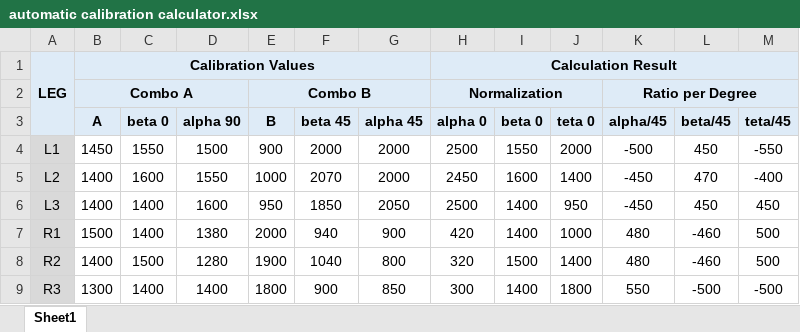
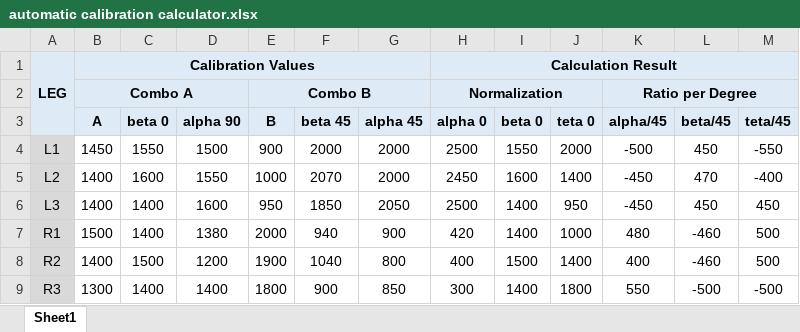
Before and after one commit to untirtarobotic/tirtapods-x, an Excel workbook: krpai2020/Sesi 2/automatic calibration calculator.xlsx, sheet Sheet1, drawn as a sheet; values as stored, in another font and other column widths than the file's, no borders; the diff names each change by its address in the sheet, - before the commit and + after, or states it on an @@ line.

```diff
--- a/krpai2020/Sesi 2/automatic calibration calculator.xlsx (sheet Sheet1)
+++ b/krpai2020/Sesi 2/automatic calibration calculator.xlsx (sheet Sheet1)
-D8 (alpha 90): 1280
+D8 (alpha 90): 1200
-H8 (alpha 0): 320
+H8 (alpha 0): 400
-K8 (alpha/45): 480
+K8 (alpha/45): 400
```
Also changed, not shown: 4 other files.
